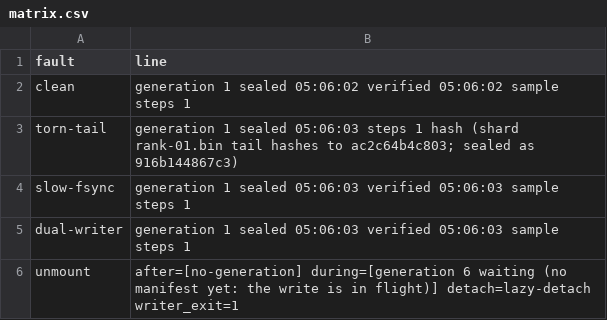
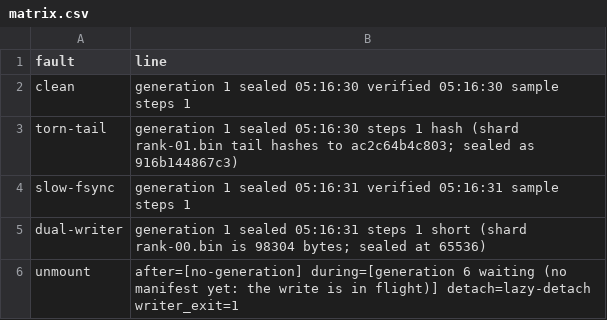
Before and after one commit to Aaqibhafeezkhan/aevrel, a CSV file: experiments/rig/matrix.csv, drawn as a sheet.

Commit message:
test(rig): the matrix becomes a gate — `make exp` fails when a verdict is wrong (#165)
It recorded verdicts and never failed on one, which makes a matrix documentation. Now the deterministic rows
carry an expectation:

- `clean` must verify;
- `torn-tail` must be a hash failure;
- `slow-fsync` must verify, only slower;
- `unmount` must not verify afterwards, and the writer must not exit 0 after losing its volume.

`dual-writer` deliberately has no expectation. Its verdict depends on which writer sealed last, and a gate
that fails half the time is a gate someone switches off — the row is still recorded, and the finding carries
the reasoning.

`make exp` now runs it, so `make ci` does too: five real processes, a real tmpfs, and about ten seconds.

    18 cases is not the point here; the point is that a wrong verdict stops the build.

```diff
--- a/experiments/rig/matrix.csv
+++ b/experiments/rig/matrix.csv
@@ -1,6 +1,6 @@
 fault,line
-clean,generation 1  sealed 05:06:02  verified 05:06:02  sample  steps 1
-torn-tail,generation 1  sealed 05:06:03  steps 1  hash (shard rank-01.bin tail hashes to ac2c64b4c803; sealed as 916b144867c3)
-slow-fsync,generation 1  sealed 05:06:03  verified 05:06:03  sample  steps 1
-dual-writer,generation 1  sealed 05:06:03  verified 05:06:03  sample  steps 1
+clean,generation 1  sealed 05:16:30  verified 05:16:30  sample  steps 1
+torn-tail,generation 1  sealed 05:16:30  steps 1  hash (shard rank-01.bin tail hashes to ac2c64b4c803; sealed as 916b144867c3)
+slow-fsync,generation 1  sealed 05:16:31  verified 05:16:31  sample  steps 1
+dual-writer,generation 1  sealed 05:16:31  steps 1  short (shard rank-00.bin is 98304 bytes; sealed at 65536)
 unmount,after=[no-generation] during=[generation 6  waiting (no manifest yet: the write is in flight)] detach=lazy-detach writer_exit=1
```
Also changed, not shown: 2 other files.
